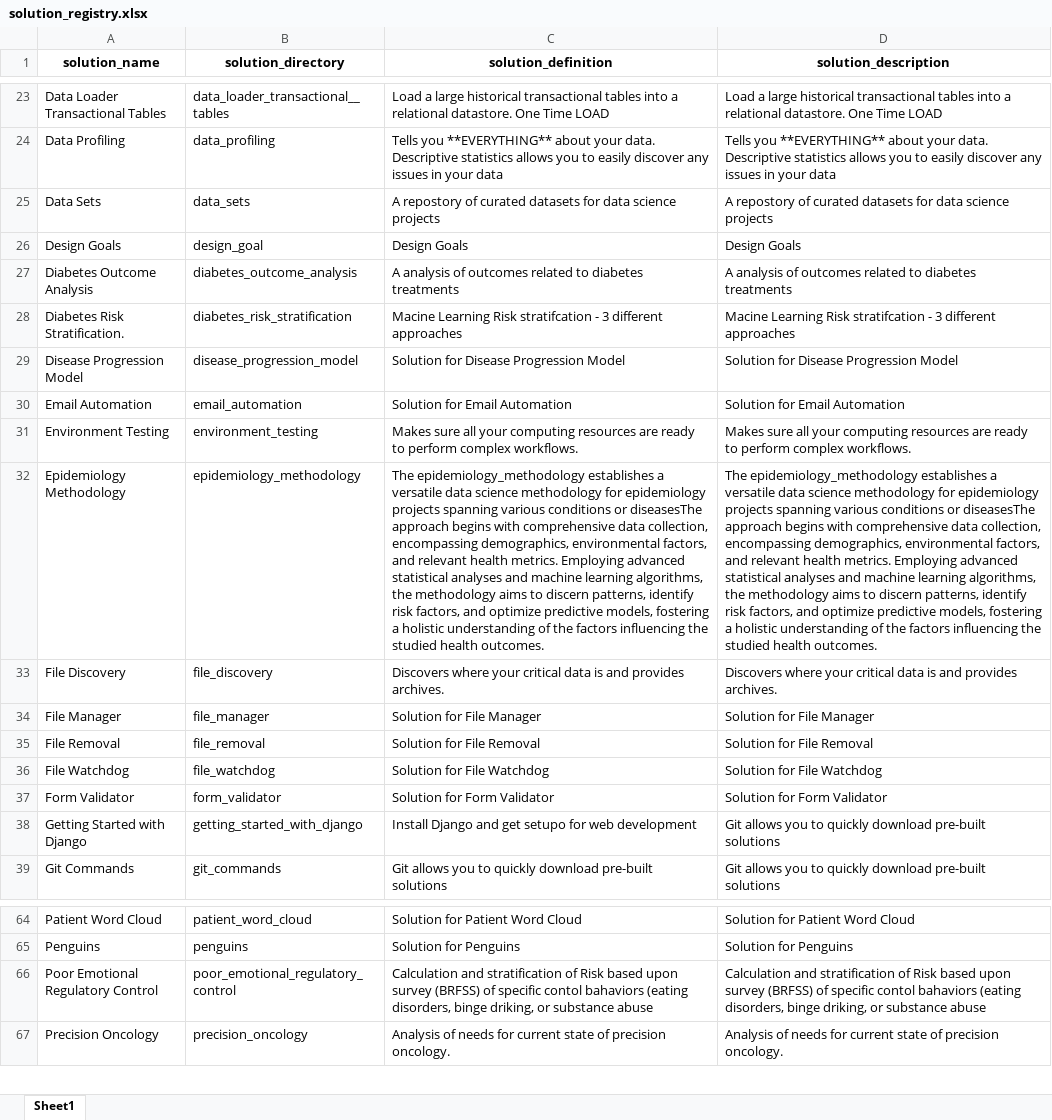
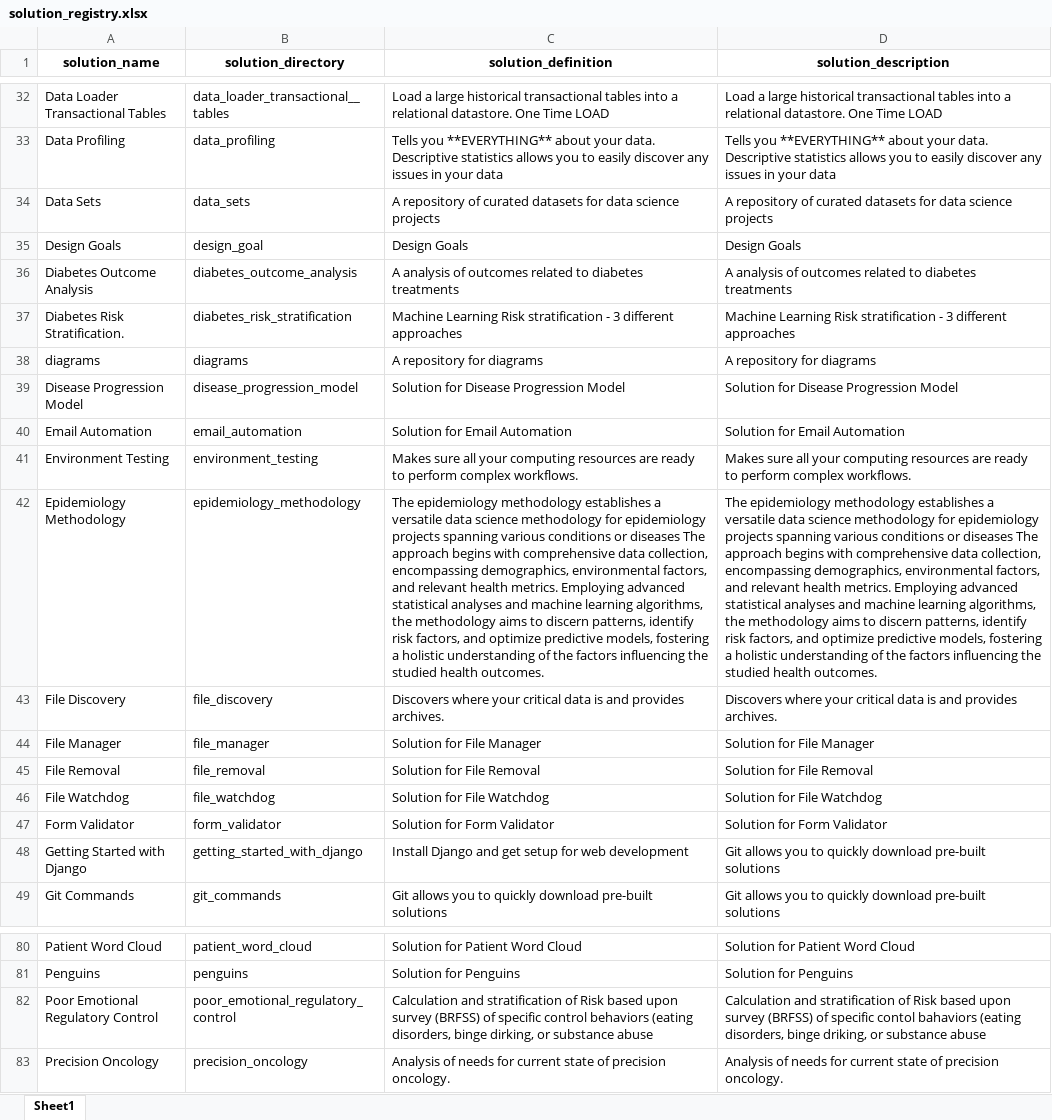
Before and after one commit to JoeEberle/solution_registry, an Excel workbook: solution_registry.xlsx, sheet Sheet1, drawn as a sheet; only a part is shown, gaps mark what is left out; values as stored, in another font and other column widths than the file's, no borders; addresses are those after the commit; the diff covers the shown part only; the diff names each change by its address in the sheet, - before the commit and + after, or states it on an @@ line.

```diff
--- a/solution_registry.xlsx (sheet Sheet1)
+++ b/solution_registry.xlsx (sheet Sheet1)
-C34 (solution_definition): A repostory of curated…
+C34 (solution_definition): A repository of curated…
-D34 (solution_description): A repostory of curated…
+D34 (solution_description): A repository of curated…
-C37 (solution_definition): Macine Learning Risk stratifcation - 3…
+C37 (solution_definition): Machine Learning Risk stratification - 3…
-D37 (solution_description): Macine Learning Risk stratifcation - 3…
+D37 (solution_description): Machine Learning Risk stratification - 3…
+row 38: diagrams | diagrams | A repository for diagrams | A repository for diagrams
-C42 (solution_definition): The epidemiology_methodology establishes a versatile data science methodology for epidemiology projects spanning various conditions or diseasesThe approach begins…
+C42 (solution_definition): The epidemiology methodology establishes a versatile data science methodology for epidemiology projects spanning various conditions or diseases The approach begins…
-D42 (solution_description): The epidemiology_methodology establishes a versatile data science methodology for epidemiology projects spanning various conditions or diseasesThe approach begins…
+D42 (solution_description): The epidemiology methodology establishes a versatile data science methodology for epidemiology projects spanning various conditions or diseases The approach begins…
-C48 (solution_definition): …and get setupo for web…
+C48 (solution_definition): …and get setup for web…
-C82 (solution_definition): …of specific contol bahaviors (eating disorders, binge driking, or substance…
+C82 (solution_definition): …of specific control behaviors (eating disorders, binge dirking, or substance…
```
Also changed, not shown: 2 added rows, 3 removed rows, 21 moved rows and 21 edited cells elsewhere in this sheet, 8 other files.
